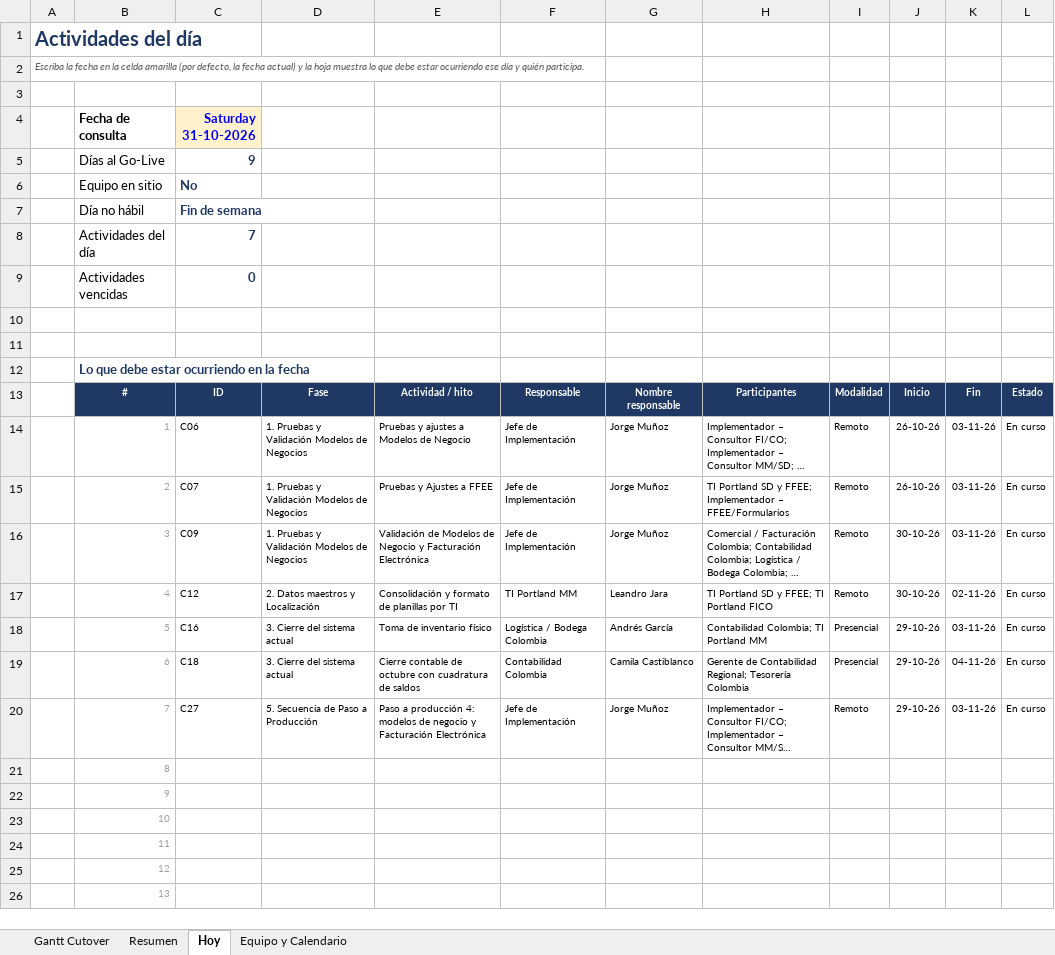
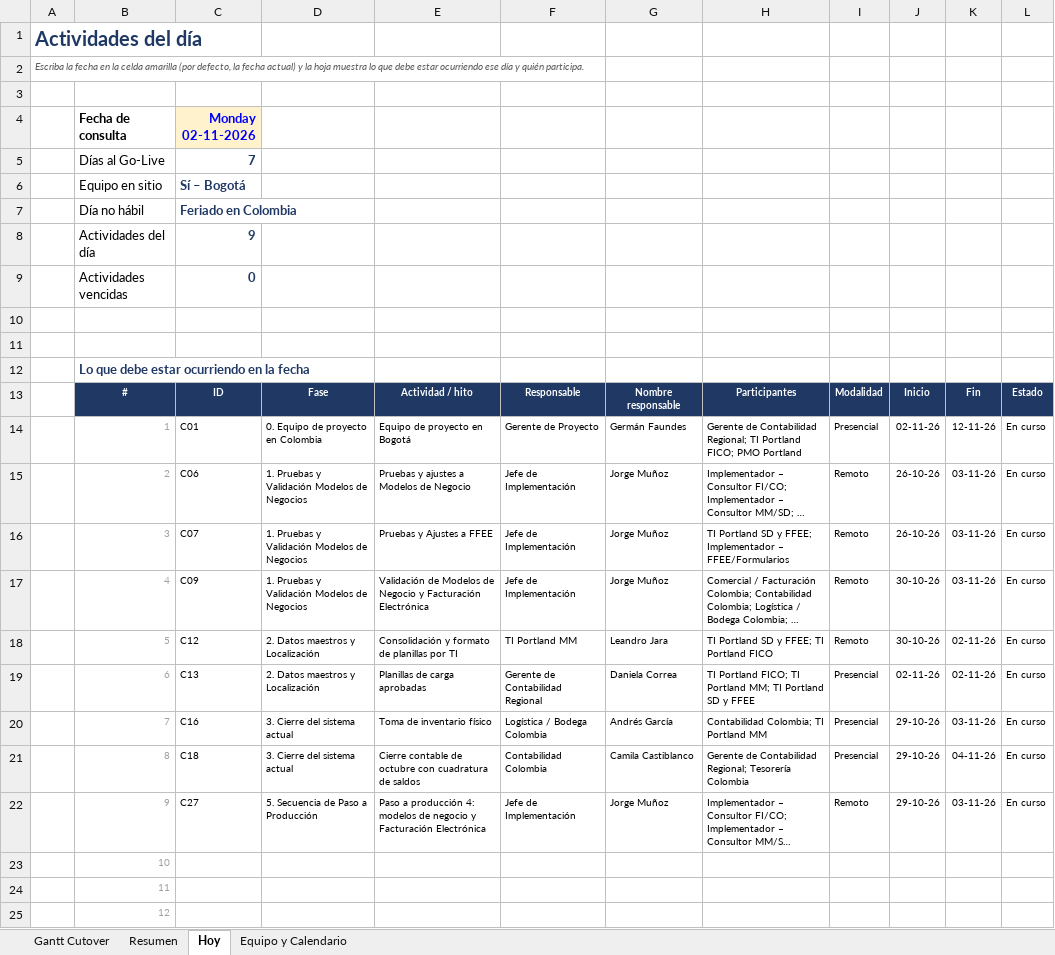
Before and after one commit to GarfioHook/GO_LIVE_COLOMBIA, an Excel workbook: Gantt_Cutover_Colombia_GoLive_09Nov_v12.xlsx, sheet Hoy, drawn as a sheet; only a part is shown; the shorter side is filled out with more unchanged rows; long unchanged cells end in …; values as stored, in another font and other column widths than the file's, no borders; conditional formats not drawn; removed rows and columns are numbered as before the commit, all else as after; the diff names each change by its address in the sheet, - before the commit and + after, or states it on an @@ line.

Commit message:
Add files via upload

```diff
--- a/Gantt_Cutover_Colombia_GoLive_09Nov_v12.xlsx (sheet Hoy)
+++ b/Gantt_Cutover_Colombia_GoLive_09Nov_v12.xlsx (sheet Hoy)
-C4: Saturday 31-10-2026
+C4: Monday 02-11-2026
-C5 (Monday 02-11-2026): 9
+C5 (Monday 02-11-2026): 7
-C6 (Monday 02-11-2026): No
+C6 (Monday 02-11-2026): Sí – Bogotá
-C7 (Monday 02-11-2026): Fin de semana
+C7 (Monday 02-11-2026): Feriado en Colombia
-C8 (Monday 02-11-2026): 7
+C8 (Monday 02-11-2026): 9
+row 14:  | 1 | C01 | 0. Equipo de proyecto en Colombia | Equipo de proyecto en Bogotá | Gerente de Proyecto | Germán Faundes | Gerente de Contabilidad Regional; TI Portland FICO; PMO Portland | Presencial | 02-11-26 | 12-11-26 | En curso
-B15 (Fecha de consulta): 1
+B15 (Fecha de consulta): 2
-B16 (Fecha de consulta): 2
+B16 (Fecha de consulta): 3
-B17 (Fecha de consulta): 3
+B17 (Fecha de consulta): 4
-B18 (Fecha de consulta): 4
+B18 (Fecha de consulta): 5
+row 19:  | 6 | C13 | 2. Datos maestros y Localización | Planillas de carga aprobadas | Gerente de Contabilidad Regional | Daniela Correa | TI Portland FICO; TI Portland MM; TI Portland SD y FFEE | Presencial | 02-11-26 | 02-11-26 | En curso
-B20 (Fecha de consulta): 5
+B20 (Fecha de consulta): 7
-B21 (Fecha de consulta): 6
+B21 (Fecha de consulta): 8
-B22 (Fecha de consulta): 7
+B22 (Fecha de consulta): 9
-row 21:  | 8
-row 22:  | 9
```
Also changed, not shown: sheet Resumen, sheet Gantt Cutover, formulas that keep their value, hidden cells.
